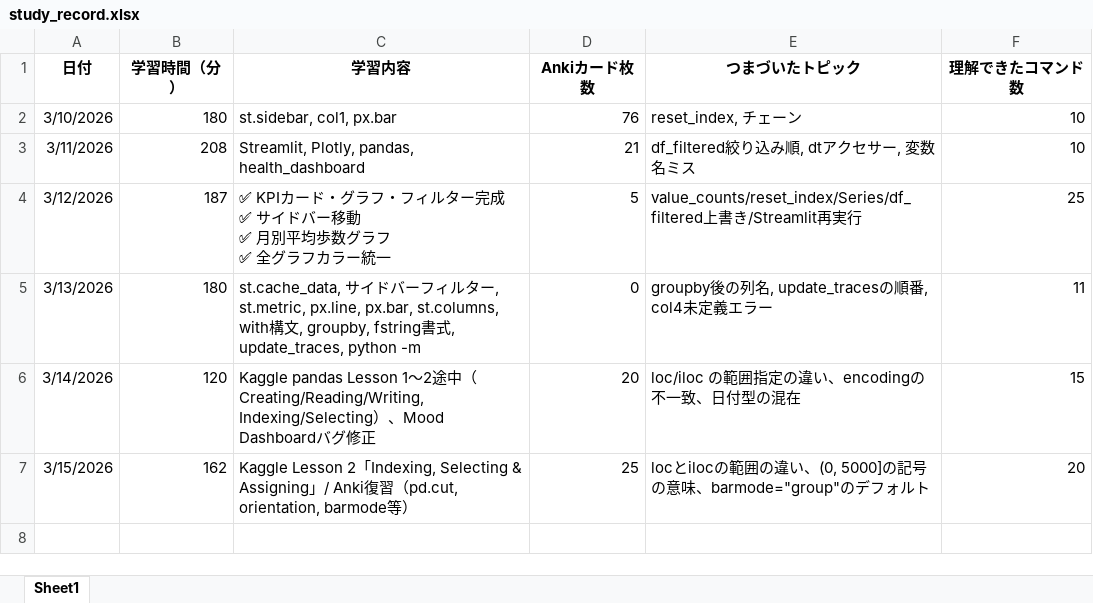
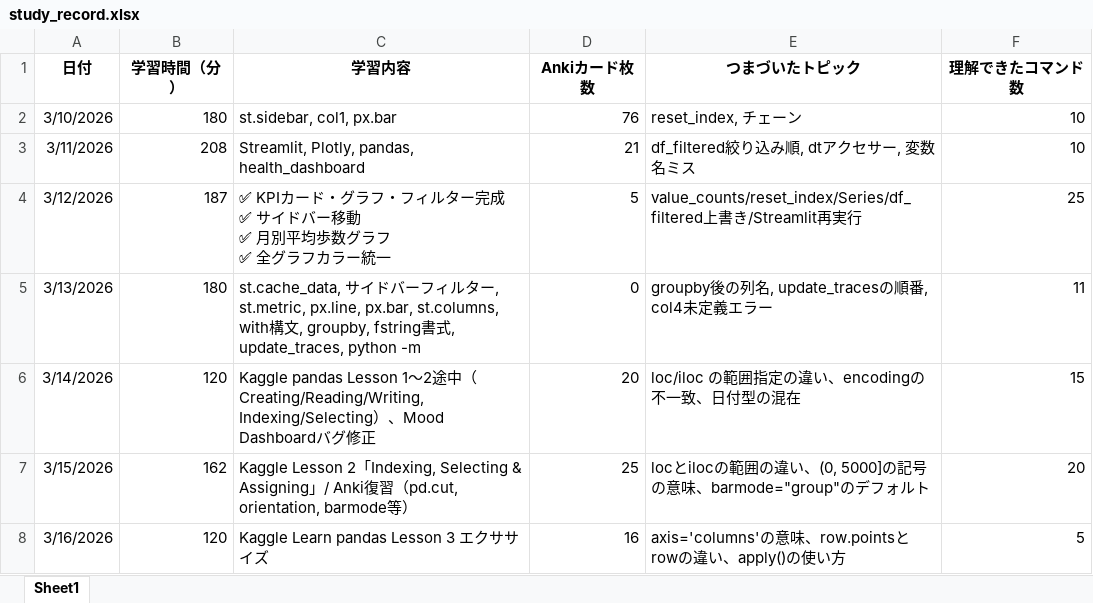
Before and after one commit to airi-lauritsen/-Learning-Dashboard, an Excel workbook: study_record.xlsx, sheet Sheet1, drawn as a sheet; values as stored, in another font and other column widths than the file's, no borders; the diff names each change by its address in the sheet, - before the commit and + after, or states it on an @@ line.

Commit message:
add study record

```diff
--- a/study_record.xlsx (sheet Sheet1)
+++ b/study_record.xlsx (sheet Sheet1)
+row 8: 3/16/2026 | 120 | Kaggle Learn pandas Lesson 3 エクササイズ | 16 | axis='columns'の意味、row.pointsとrowの違い、apply()の使い方 | 5
```
